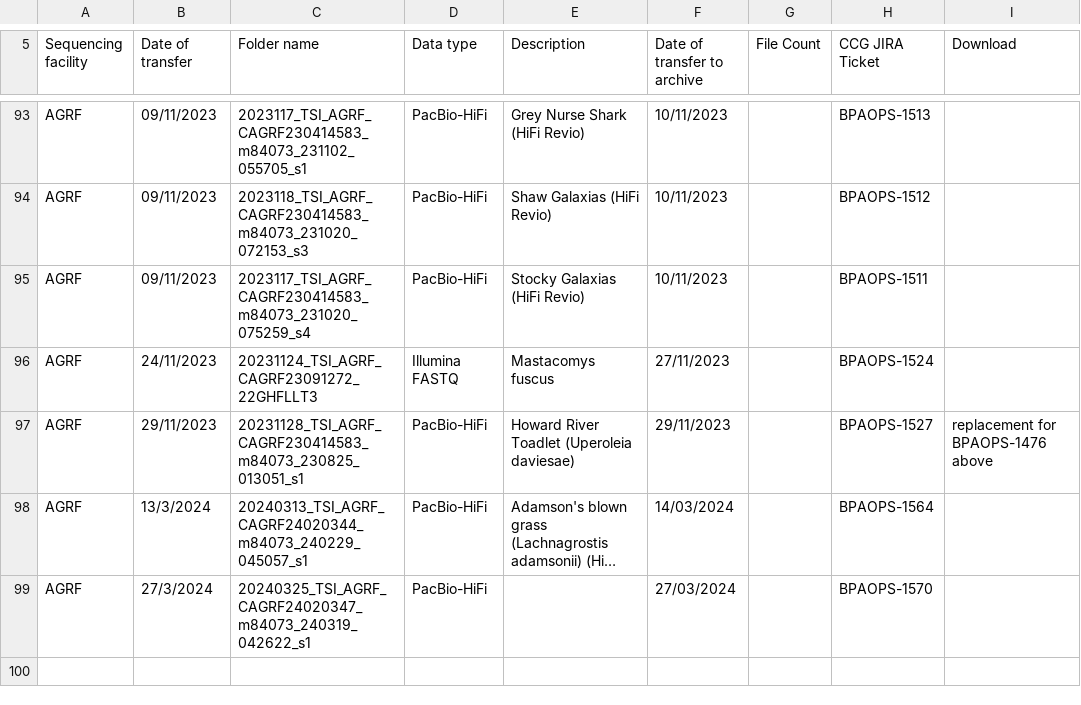
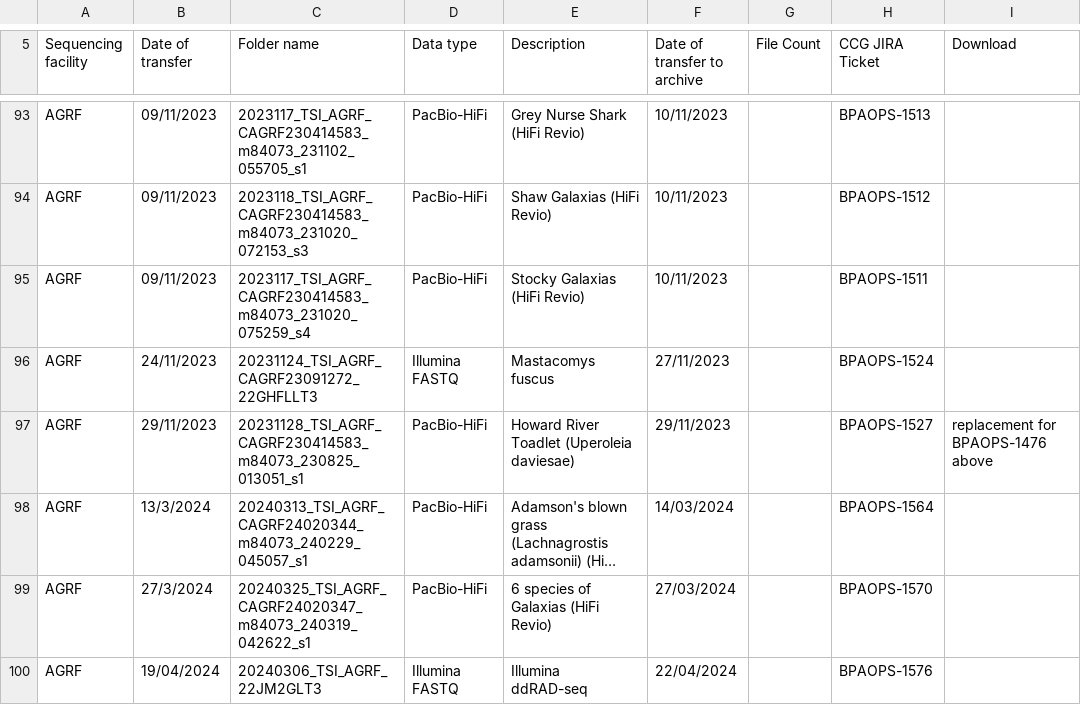
Before and after one commit to BioplatformsAustralia/bpa-ingest, a CSV file: track-metadata/google-drive/BPA Projects Data Transfer Summary - TSI.csv, drawn as a sheet; only a part is shown, gaps mark what is left out; long unchanged cells end in …; the diff names each change by its address in the sheet, - before the commit and + after, or states it on an @@ line.

Commit message:
BPAOPS-1576 - Ingest 22JM2GLT3 for TSI

```diff
--- a/track-metadata/google-drive/BPA Projects Data Transfer Summary - TSI.csv
+++ b/track-metadata/google-drive/BPA Projects Data Transfer Summary - TSI.csv
-E99 (Description): (empty)
+E99 (Description): 6 species of Galaxias (HiFi Revio)
+row 100: AGRF | 19/04/2024 | 20240306_TSI_AGRF_22JM2GLT3 | Illumina FASTQ | Illumina ddRAD-seq | 22/04/2024 |  | BPAOPS-1576
```
